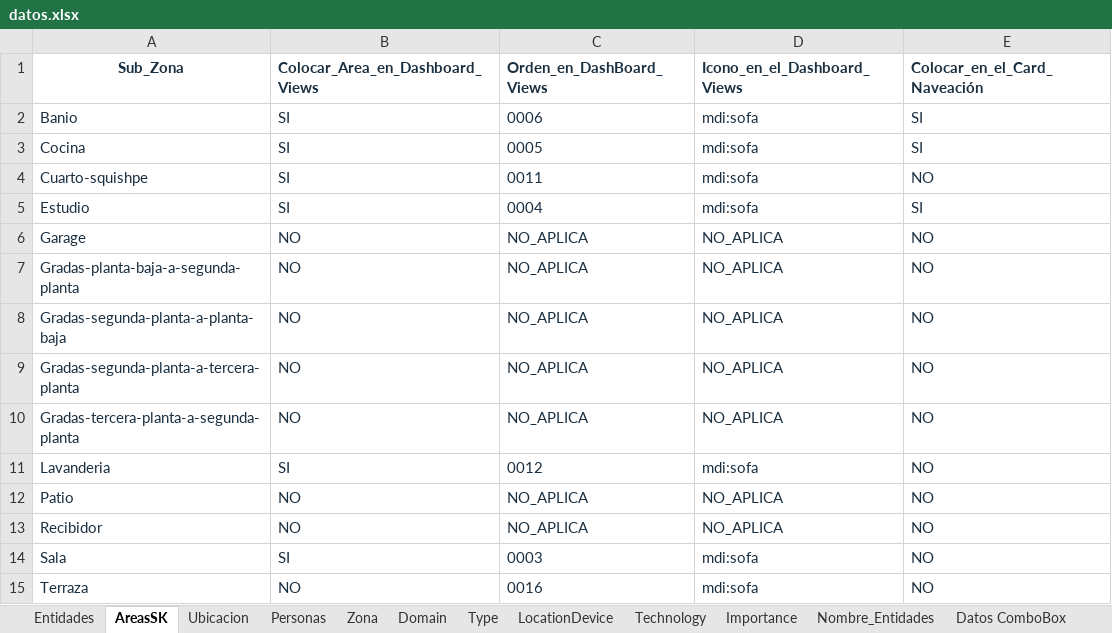
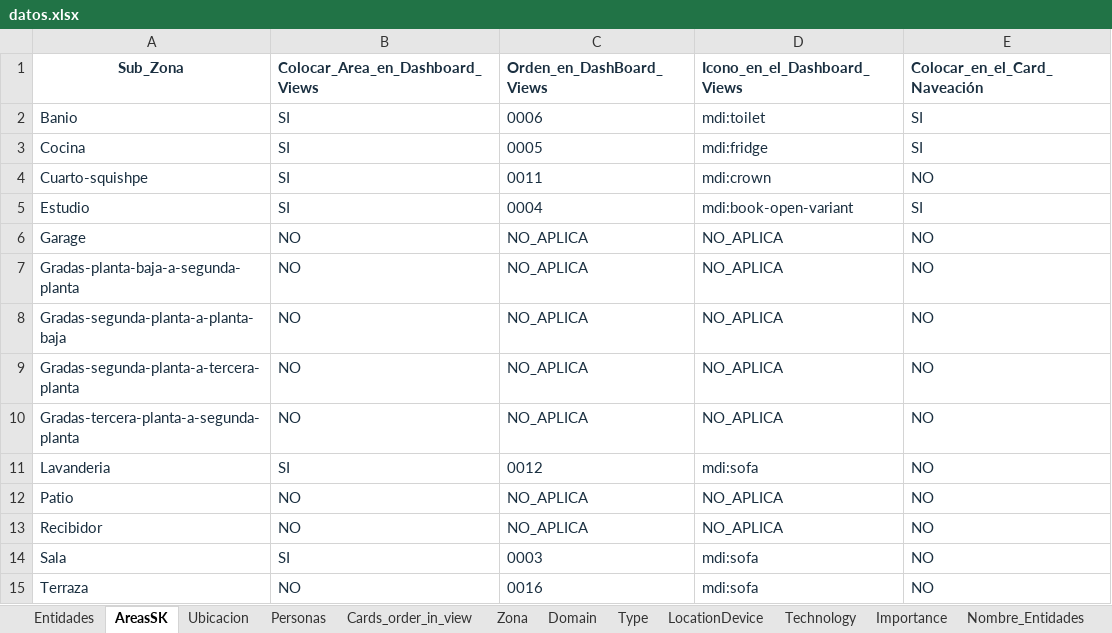
Before and after one commit to squishpesolis/ismart-generate-files-config, an Excel workbook: plantilla/datos.xlsx, sheet AreasSK, drawn as a sheet; values as stored, in another font and other column widths than the file's, no borders; conditional formats not drawn; the diff names each change by its address in the sheet, - before the commit and + after, or states it on an @@ line.

```diff
--- a/plantilla/datos.xlsx (sheet AreasSK)
+++ b/plantilla/datos.xlsx (sheet AreasSK)
+sheet tab: Cards_order_in_view
-D2 (Icono_en_el_Dashboard_Views): mdi:sofa
+D2 (Icono_en_el_Dashboard_Views): mdi:toilet
-D3 (Icono_en_el_Dashboard_Views): mdi:sofa
+D3 (Icono_en_el_Dashboard_Views): mdi:fridge
-D4 (Icono_en_el_Dashboard_Views): mdi:sofa
+D4 (Icono_en_el_Dashboard_Views): mdi:crown
-D5 (Icono_en_el_Dashboard_Views): mdi:sofa
+D5 (Icono_en_el_Dashboard_Views): mdi:book-open-variant
```
Also changed, not shown: sheet Entidades, sheet Datos ComboBox, sheet Nombre_Entidades, formulas that keep their value, 3 other files.
